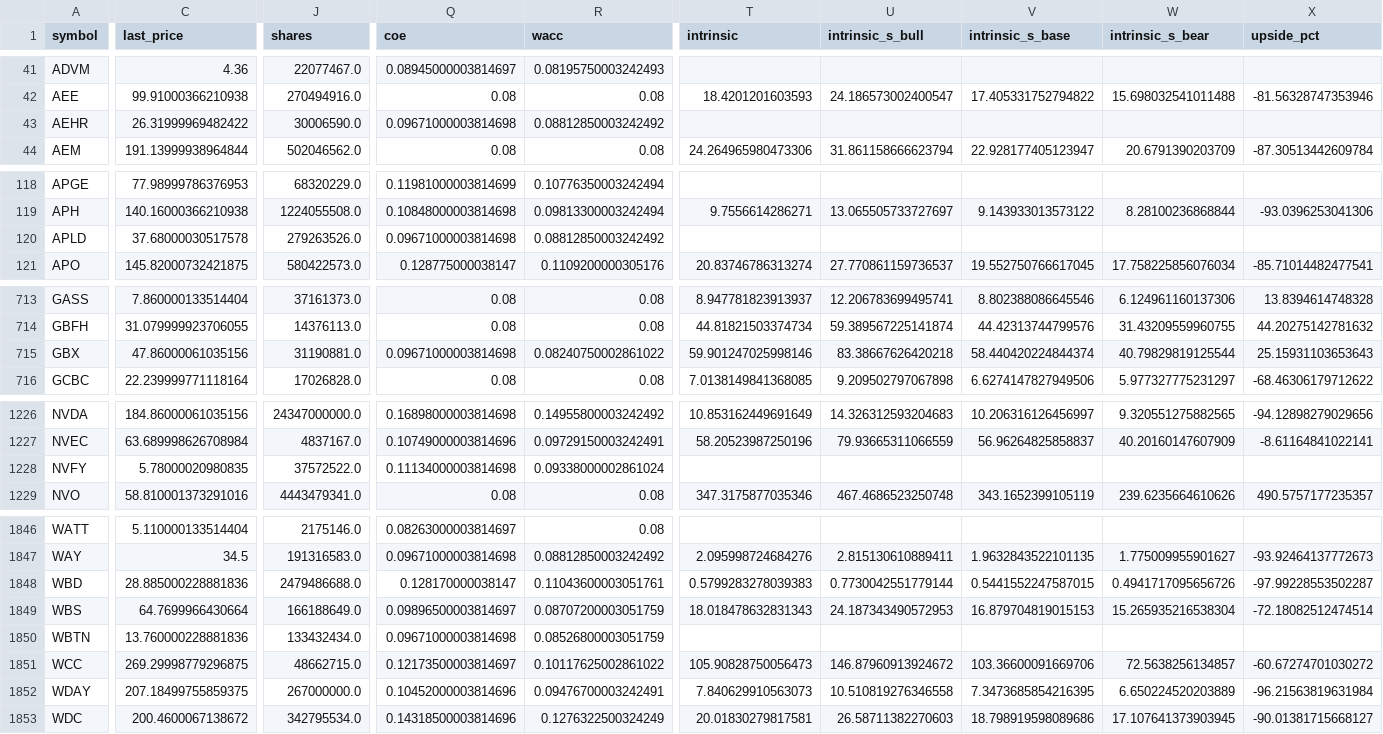
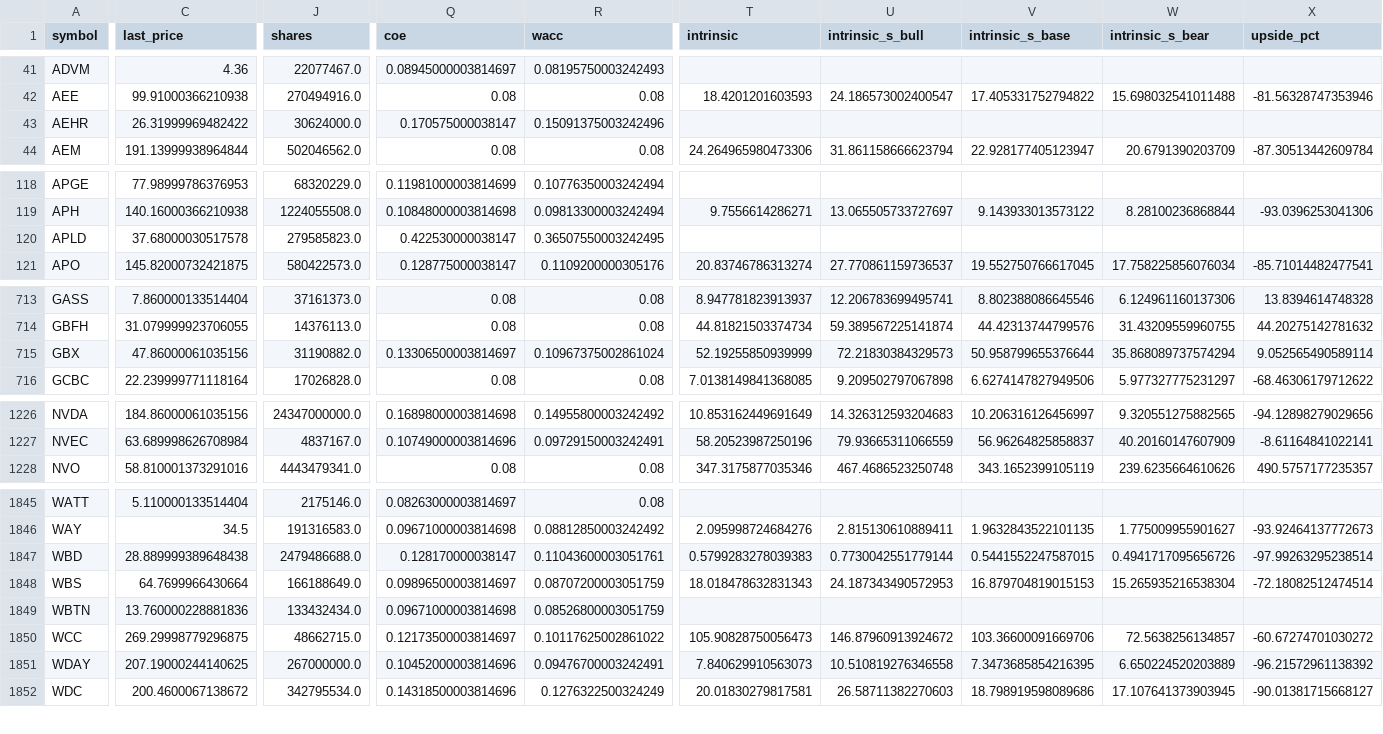
Before and after one commit to babeltechdev/thai-stock-data, a CSV file: intrinsic_multi_eps_dcf_US.csv, drawn as a sheet; only a part is shown, gaps mark what is left out; removed rows and columns are numbered as before the commit, all else as after; rows hold the shown columns only; the diff covers the shown part only; the diff names each change by its address in the sheet, - before the commit and + after, or states it on an @@ line.

Commit message:
data: auto-sync all CSVs (2026-01-10 17:00)

```diff
--- a/intrinsic_multi_eps_dcf_US.csv
+++ b/intrinsic_multi_eps_dcf_US.csv
-J43 (shares): 30006590.0
+J43 (shares): 30624000.0
-Q43 (coe): 0.09671000003814698
+Q43 (coe): 0.170575000038147
-R43 (wacc): 0.08812850003242492
+R43 (wacc): 0.15091375003242496
-J120 (shares): 279263526.0
+J120 (shares): 279585823.0
-Q120 (coe): 0.09671000003814698
+Q120 (coe): 0.422530000038147
-R120 (wacc): 0.08812850003242492
+R120 (wacc): 0.36507550003242495
-J715 (shares): 31190881.0
+J715 (shares): 31190882.0
-Q715 (coe): 0.09671000003814698
+Q715 (coe): 0.13306500003814697
-R715 (wacc): 0.08240750002861022
+R715 (wacc): 0.10967375002861024
-T715 (intrinsic): 59.901247025998146
+T715 (intrinsic): 52.19255850939999
-U715 (intrinsic_s_bull): 83.38667626420218
+U715 (intrinsic_s_bull): 72.21830384329573
-V715 (intrinsic_s_base): 58.440420224844374
+V715 (intrinsic_s_base): 50.958799655376644
-W715 (intrinsic_s_bear): 40.79829819125544
+W715 (intrinsic_s_bear): 35.868089737574294
-X715 (upside_pct): 25.15931103653643
+X715 (upside_pct): 9.052565490589114
-row 1228: NVFY | 5.78000020980835 | 37572522.0 | 0.11134000003814698 | 0.09338000002861024
-C1847 (last_price): 28.885000228881836
+C1847 (last_price): 28.889999389648438
-X1847 (upside_pct): -97.99228553502287
+X1847 (upside_pct): -97.99263295238514
-C1851 (last_price): 207.18499755859375
+C1851 (last_price): 207.19000244140625
-X1851 (upside_pct): -96.21563819631984
+X1851 (upside_pct): -96.21572961138392
```
Also changed, not shown: 76 edited cells elsewhere in this file, consensus_targets_US.csv, intrinsic_multi_fcf_dcf_US.csv, 13 other files.
